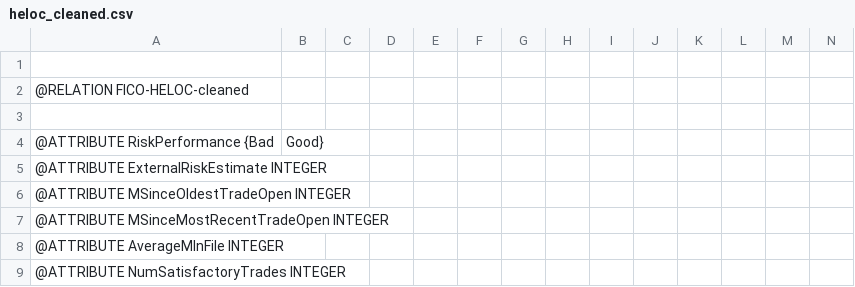
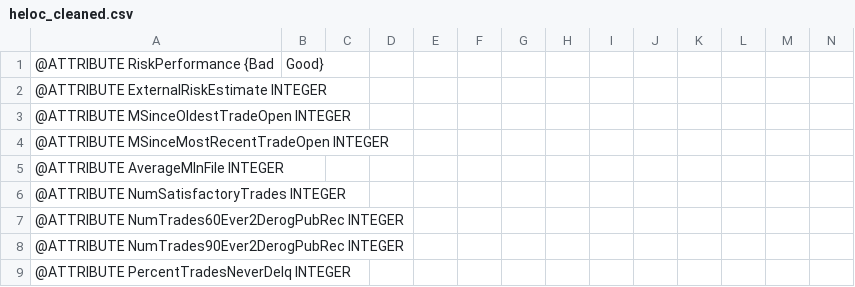
Before and after one commit to rizeenmusadhik/TabSurvey-main_Adu-3, a CSV file: heloc_cleaned.csv, drawn as a sheet; only a part is shown; the shorter side is filled out with more unchanged rows; rows hold the shown columns only; the diff names each change by its address in the sheet, - before the commit and + after, or states it on an @@ line.

Commit message:
helocc

```diff
--- a/heloc_cleaned.csv
+++ b/heloc_cleaned.csv
-row 1: (empty)
-row 2: @RELATION FICO-HELOC-cleaned
-row 3: (empty)
```
